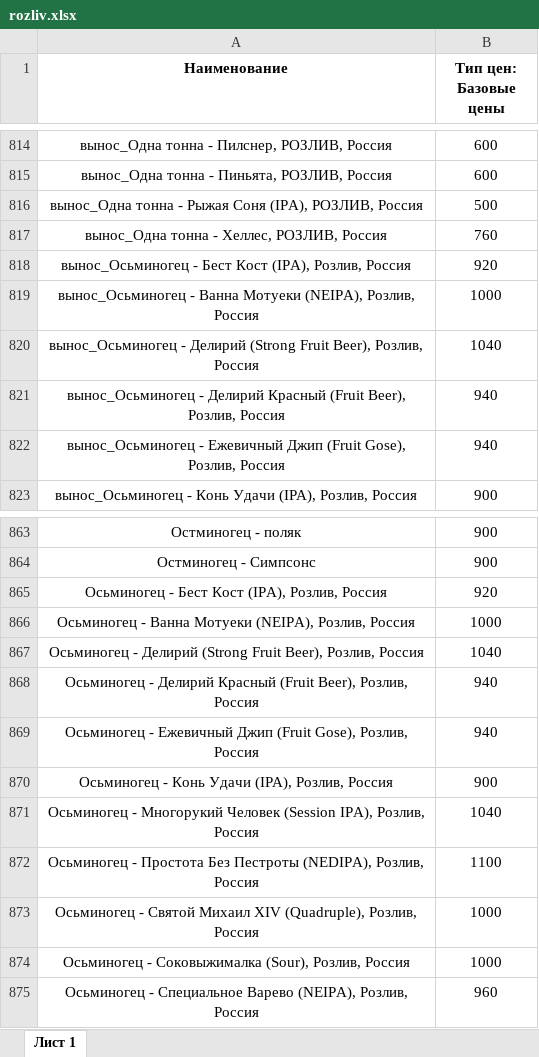
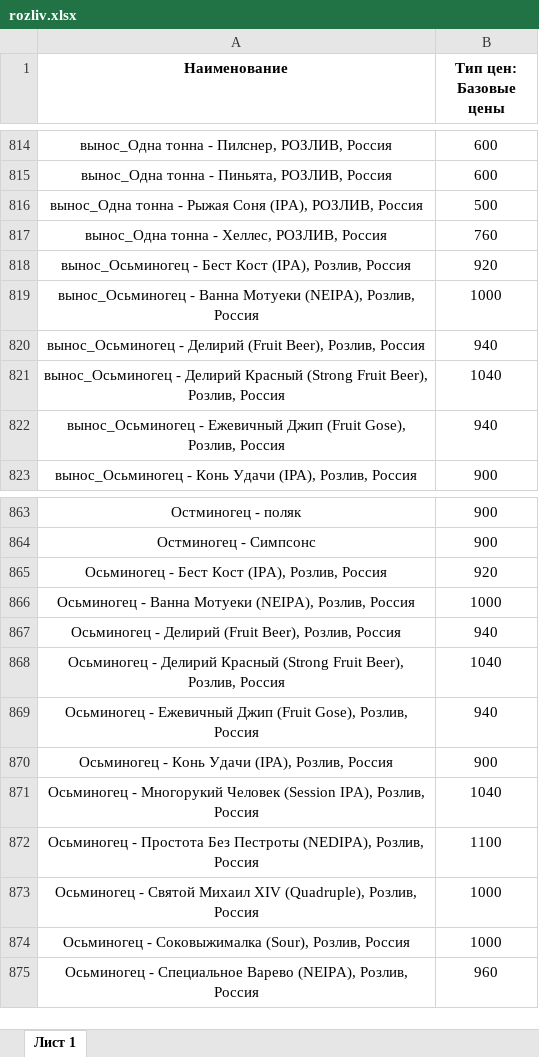
Before and after one commit to Saturnych/ohmybeer.ru, an Excel workbook: src/data/rozliv.xlsx, sheet Лист 1, drawn as a sheet; only a part is shown, gaps mark what is left out; values as stored, in another font and other column widths than the file's, no borders; removed rows and columns are numbered as before the commit, all else as after; the diff names each change by its address in the sheet, - before the commit and + after, or states it on an @@ line.

```diff
--- a/src/data/rozliv.xlsx (sheet Лист 1)
+++ b/src/data/rozliv.xlsx (sheet Лист 1)
+row 820: вынос_Осьминогец - Делирий (Fruit Beer), Розлив, Россия | 940
-A821 (Наименование): …- Делирий (Strong Fruit…
+A821 (Наименование): …- Делирий Красный (Strong Fruit…
-row 821: вынос_Осьминогец - Делирий Красный (Fruit Beer), Розлив, Россия | 940
+row 867: Осьминогец - Делирий (Fruit Beer), Розлив, Россия | 940
-A868 (Наименование): …- Делирий (Strong Fruit…
+A868 (Наименование): …- Делирий Красный (Strong Fruit…
-row 868: Осьминогец - Делирий Красный (Fruit Beer), Розлив, Россия | 940
```
Also changed, not shown: 4 other files.
